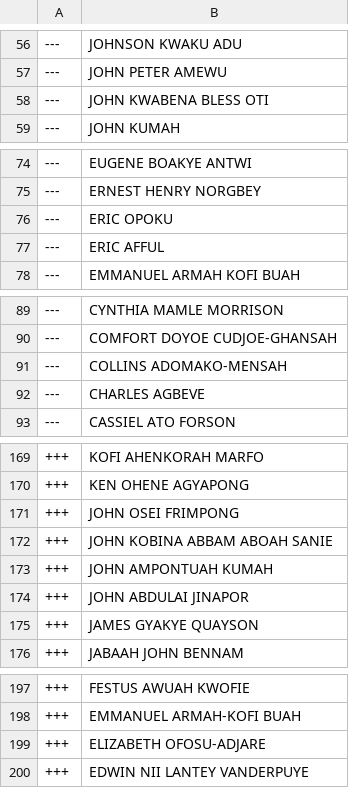
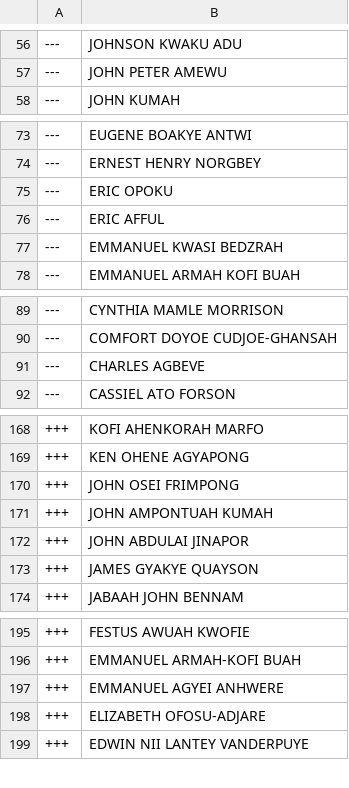
Before and after one commit to every-politician-scrapers/ghana-parliament, a CSV file: data/diff.csv, drawn as a sheet; only a part is shown, gaps mark what is left out; the diff covers the shown part only.

```diff
--- a/data/diff.csv
+++ b/data/diff.csv
@@ -57,3 +57,2 @@
 ---,JOHN PETER AMEWU
----,JOHN KWABENA BLESS OTI
 ---,JOHN KUMAH
@@ -77,2 +76,3 @@
 ---,ERIC AFFUL
+---,EMMANUEL KWASI BEDZRAH
 ---,EMMANUEL ARMAH KOFI BUAH
@@ -90,3 +90,2 @@
 ---,COMFORT DOYOE CUDJOE-GHANSAH
----,COLLINS ADOMAKO-MENSAH
 ---,CHARLES AGBEVE
@@ -171,3 +170,2 @@
 +++,JOHN OSEI FRIMPONG
-+++,JOHN KOBINA ABBAM ABOAH SANIE
 +++,JOHN AMPONTUAH KUMAH
@@ -198,2 +196,3 @@
 +++,EMMANUEL ARMAH-KOFI BUAH
++++,EMMANUEL AGYEI ANHWERE
 +++,ELIZABETH OFOSU-ADJARE
```
Also changed, not shown: 1 removed row elsewhere in this file, data/official.csv.
